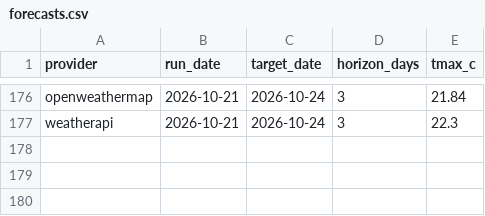
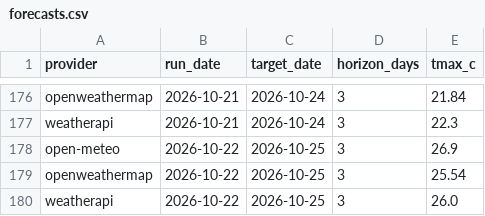
Before and after one commit to krzysztofslomkowski/weather-forecast-accuracy, a CSV file: docs/data/forecasts.csv, drawn as a sheet; only a part is shown, gaps mark what is left out; the diff names each change by its address in the sheet, - before the commit and + after, or states it on an @@ line.

```diff
--- a/docs/data/forecasts.csv
+++ b/docs/data/forecasts.csv
+row 178: open-meteo | 2026-10-22 | 2026-10-25 | 3 | 26.9
+row 179: openweathermap | 2026-10-22 | 2026-10-25 | 3 | 25.54
+row 180: weatherapi | 2026-10-22 | 2026-10-25 | 3 | 26.0
```
Also changed, not shown: reports/data/forecasts.csv, 1 other file.
